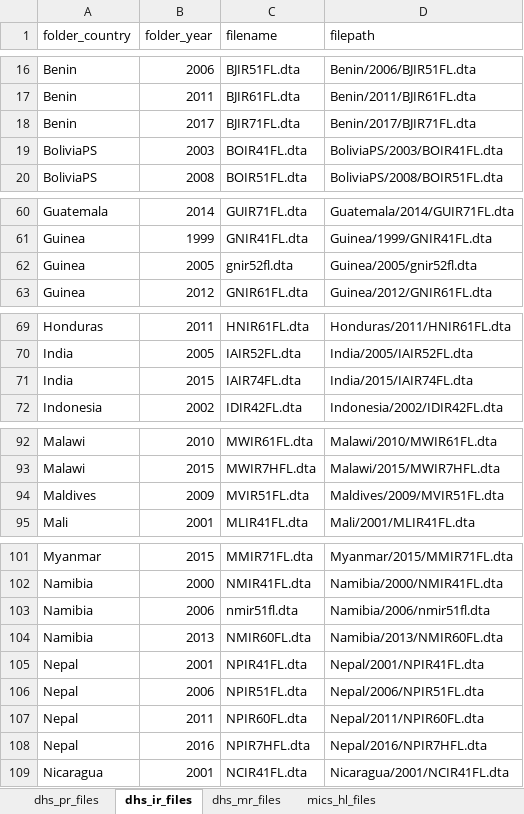
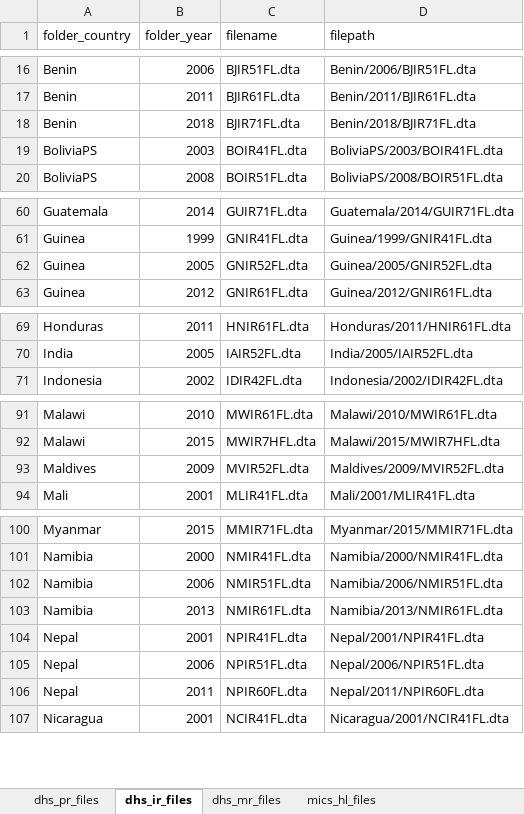
Before and after one commit to global-education-monitoring-report/wide2020, an Excel workbook: auxiliary_data/filenames.xlsx, sheet dhs_ir_files, drawn as a sheet; only a part is shown, gaps mark what is left out; values as stored, in another font and other column widths than the file's, no borders; removed rows and columns are numbered as before the commit, all else as after; the diff covers the shown part only; the diff names each change by its address in the sheet, - before the commit and + after, or states it on an @@ line.

```diff
--- a/auxiliary_data/filenames.xlsx (sheet dhs_ir_files)
+++ b/auxiliary_data/filenames.xlsx (sheet dhs_ir_files)
-B18 (folder_year): 2017
+B18 (folder_year): 2018
-D18 (filepath): Benin/2017/BJIR71FL.dta
+D18 (filepath): Benin/2018/BJIR71FL.dta
-C62 (filename): gnir52fl.dta
+C62 (filename): GNIR52FL.dta
-D62 (filepath): Guinea/2005/gnir52fl.dta
+D62 (filepath): Guinea/2005/GNIR52FL.dta
-row 71: India | 2015 | IAIR74FL.dta | India/2015/IAIR74FL.dta
-C93 (filename): MVIR51FL.dta
+C93 (filename): MVIR52FL.dta
-D93 (filepath): Maldives/2009/MVIR51FL.dta
+D93 (filepath): Maldives/2009/MVIR52FL.dta
-C102 (filename): nmir51fl.dta
+C102 (filename): NMIR51FL.dta
-D102 (filepath): Namibia/2006/nmir51fl.dta
+D102 (filepath): Namibia/2006/NMIR51FL.dta
-C103 (filename): NMIR60FL.dta
+C103 (filename): NMIR61FL.dta
-D103 (filepath): Namibia/2013/NMIR60FL.dta
+D103 (filepath): Namibia/2013/NMIR61FL.dta
-row 108: Nepal | 2016 | NPIR7HFL.dta | Nepal/2016/NPIR7HFL.dta
```
Also changed, not shown: 4 edited cells elsewhere in this sheet, sheet dhs_mr_files, sheet mics_hl_files, sheet dhs_pr_files, auxiliary_data/mics_dictionary_setcode.xlsx, 5 other files.
